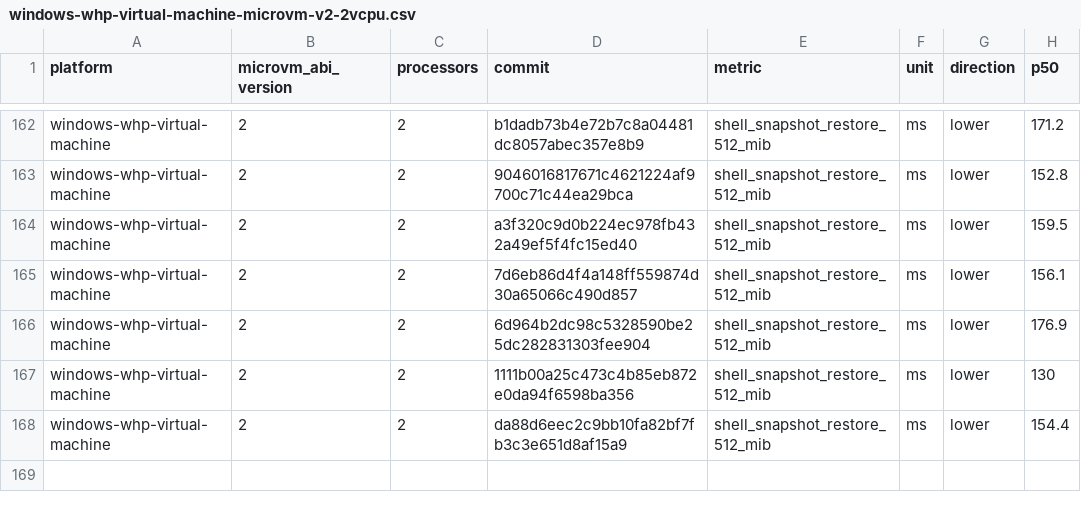
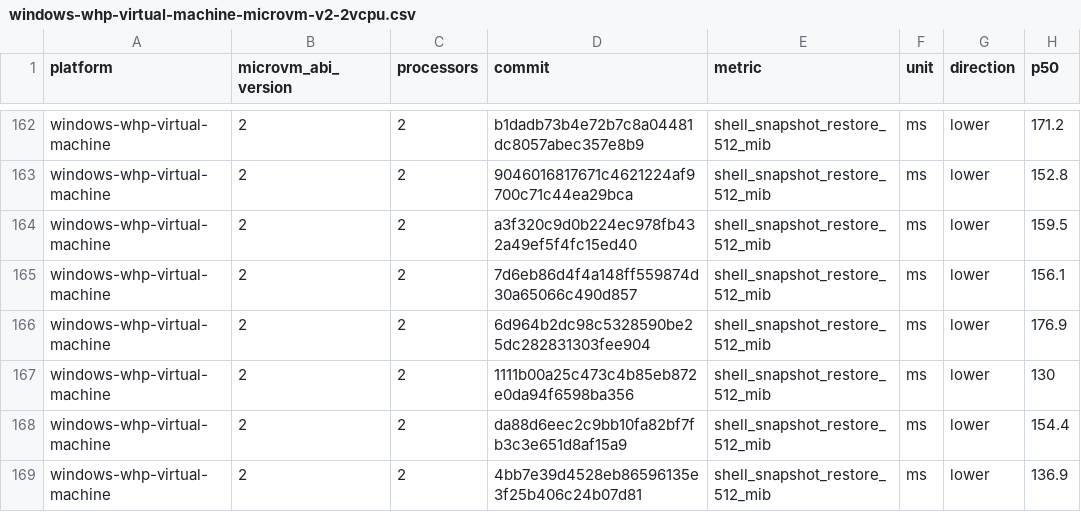
Before and after one commit to 56steve/nvx, a CSV file: data/windows-whp-virtual-machine-microvm-v2-2vcpu.csv, drawn as a sheet; only a part is shown, gaps mark what is left out; the diff names each change by its address in the sheet, - before the commit and + after, or states it on an @@ line.

```diff
--- a/data/windows-whp-virtual-machine-microvm-v2-2vcpu.csv
+++ b/data/windows-whp-virtual-machine-microvm-v2-2vcpu.csv
+row 169: windows-whp-virtual-machine | 2 | 2 | 4bb7e39d4528eb86596135e3f25b406c24b07d81 | shell_snapshot_restore_512_mib | ms | lower | 136.9
```
Also changed, not shown: data/linux-kvm-virtual-machine-microvm-v2-1vcpu.csv, data/linux-mshv-virtual-machine-microvm-v2-1vcpu.csv, 9 other files.
